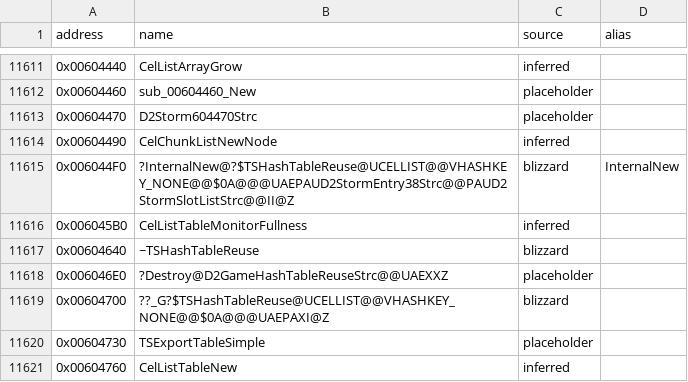
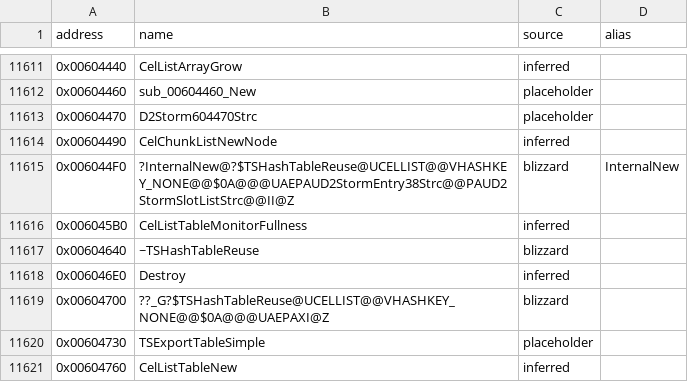
Before and after one commit to CaptainLegbreak/Iblis-Codex, a CSV file: names.csv, drawn as a sheet; only a part is shown, gaps mark what is left out.

```diff
--- a/names.csv
+++ b/names.csv
@@ -11617,3 +11617,3 @@ address,name,source,alias
 0x00604640,~TSHashTableReuse,blizzard,
-0x006046E0,?Destroy@D2GameHashTableReuseStrc@@UAEXXZ,placeholder,
+0x006046E0,Destroy,inferred,
 0x00604700,??_G?$TSHashTableReuse@UCELLIST@@VHASHKEY_NONE@@$0A@@@UAEPAXI@Z,blizzard,
```
Also changed, not shown: 5 other files.
